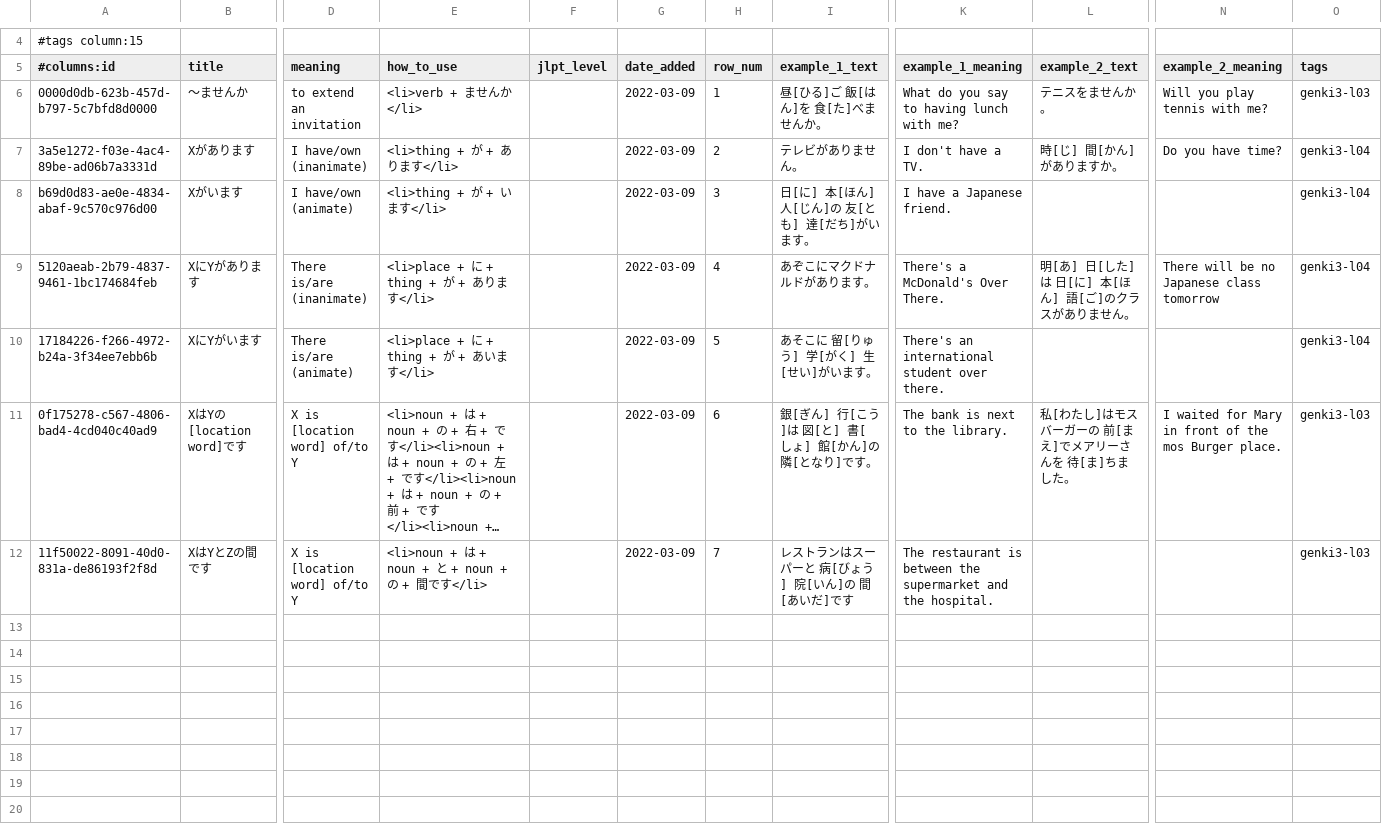
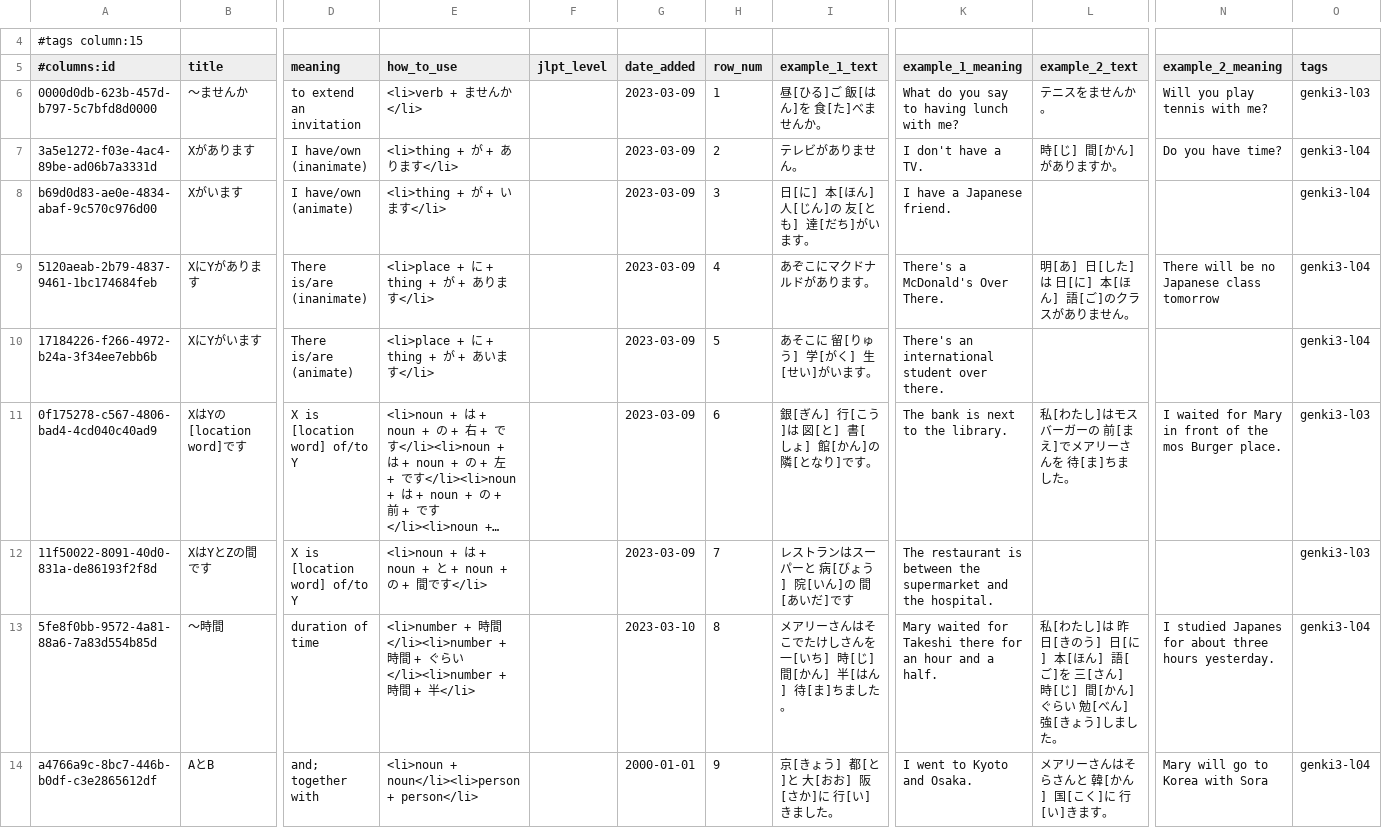
Before and after one commit to paploo/goi, a CSV file: files/grammar/anki.csv, drawn as a sheet; only a part is shown, gaps mark what is left out; long unchanged cells end in …; rows hold the shown columns only; the diff names each change by its address in the sheet, - before the commit and + after, or states it on an @@ line.

Commit message:
JSON Parser: Ignore special comment objects, allow furigana block for special readings; added the rest of the Genki L4 grammer rules I wanted in there

```diff
--- a/files/grammar/anki.csv
+++ b/files/grammar/anki.csv
-G6:G12 (date_added): 2022-03-09
+G6:G12 (date_added): 2023-03-09
+row 13: 5fe8f0bb-9572-4a81-88a6-7a83d554b85d | 〜時間 | duration of time | <li>number + 時間</li><li>number + 時間 + ぐらい</li><li>number + 時間 + 半</li> |  | 2023-03-10 | 8 | メアリーさんはそこでたけしさんを 一[いち] 時[じ] 間[かん] 半[はん] 待[ま]ちました。 | Mary waited for Takeshi there for an hour and a half. | 私[わたし]は 昨日[きのう] 日[に] 本[ほん] 語[ご]を 三[さん] 時[じ] 間[かん]ぐらい 勉[べん] 強[きょう]しました。 | I studied Japanes for about three hours yesterday. | genki3-l04
+row 14: a4766a9c-8bc7-446b-b0df-c3e2865612df | AとB | and; together with | <li>noun + noun</li><li>person + person</li> |  | 2000-01-01 | 9 | 京[きょう] 都[と]と 大[おお] 阪[さか]に 行[い]きました。 | I went to Kyoto and Osaka. | メアリーさんはそらさんと 韓[かん] 国[こく]に 行[い]きます。 | Mary will go to Korea with Sora | genki3-l04
```
Also changed, not shown: 4 other files.
